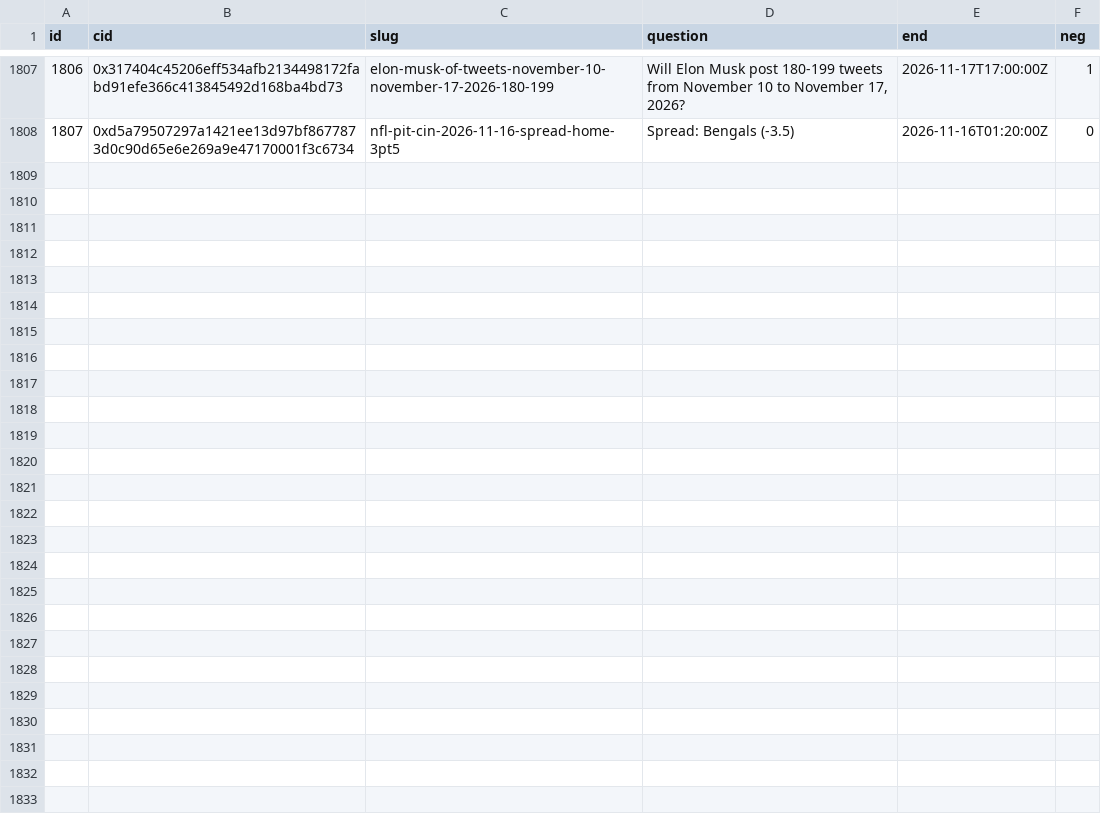
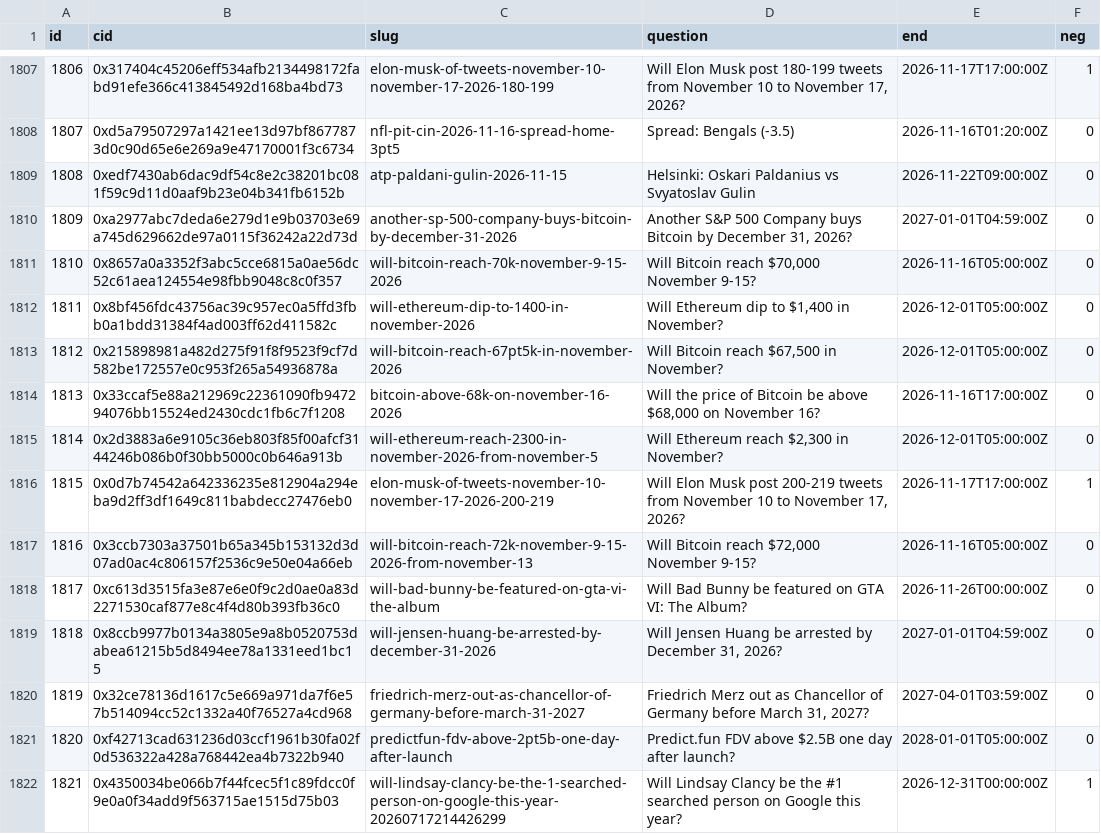
Before and after one commit to 2akklaktu-hue/polymarket, a CSV file: data/live/markets.csv, drawn as a sheet; only a part is shown, gaps mark what is left out; the diff names each change by its address in the sheet, - before the commit and + after, or states it on an @@ line.

```diff
--- a/data/live/markets.csv
+++ b/data/live/markets.csv
+row 1809: 1808 | 0xedf7430ab6dac9df54c8e2c38201bc081f59c9d11d0aaf9b23e04b341fb6152b | atp-paldani-gulin-2026-11-15 | Helsinki: Oskari Paldanius vs Svyatoslav Gulin | 2026-11-22T09:00:00Z | 0
+row 1810: 1809 | 0xa2977abc7deda6e279d1e9b03703e69a745d629662de97a0115f36242a22d73d | another-sp-500-company-buys-bitcoin-by-december-31-2026 | Another S&P 500 Company buys Bitcoin by December 31, 2026? | 2027-01-01T04:59:00Z | 0
+row 1811: 1810 | 0x8657a0a3352f3abc5cce6815a0ae56dc52c61aea124554e98fbb9048c8c0f357 | will-bitcoin-reach-70k-november-9-15-2026 | Will Bitcoin reach $70,000 November 9-15? | 2026-11-16T05:00:00Z | 0
+row 1812: 1811 | 0x8bf456fdc43756ac39c957ec0a5ffd3fbb0a1bdd31384f4ad003ff62d411582c | will-ethereum-dip-to-1400-in-november-2026 | Will Ethereum dip to $1,400 in November? | 2026-12-01T05:00:00Z | 0
+row 1813: 1812 | 0x215898981a482d275f91f8f9523f9cf7d582be172557e0c953f265a54936878a | will-bitcoin-reach-67pt5k-in-november-2026 | Will Bitcoin reach $67,500 in November? | 2026-12-01T05:00:00Z | 0
+row 1814: 1813 | 0x33ccaf5e88a212969c22361090fb947294076bb15524ed2430cdc1fb6c7f1208 | bitcoin-above-68k-on-november-16-2026 | Will the price of Bitcoin be above $68,000 on November 16? | 2026-11-16T17:00:00Z | 0
+row 1815: 1814 | 0x2d3883a6e9105c36eb803f85f00afcf3144246b086b0f30bb5000c0b646a913b | will-ethereum-reach-2300-in-november-2026-from-november-5 | Will Ethereum reach $2,300 in November? | 2026-12-01T05:00:00Z | 0
+row 1816: 1815 | 0x0d7b74542a642336235e812904a294eba9d2ff3df1649c811babdecc27476eb0 | elon-musk-of-tweets-november-10-november-17-2026-200-219 | Will Elon Musk post 200-219 tweets from November 10 to November 17, 2026? | 2026-11-17T17:00:00Z | 1
+row 1817: 1816 | 0x3ccb7303a37501b65a345b153132d3d07ad0ac4c806157f2536c9e50e04a66eb | will-bitcoin-reach-72k-november-9-15-2026-from-november-13 | Will Bitcoin reach $72,000 November 9-15? | 2026-11-16T05:00:00Z | 0
+row 1818: 1817 | 0xc613d3515fa3e87e6e0f9c2d0ae0a83d2271530caf877e8c4f4d80b393fb36c0 | will-bad-bunny-be-featured-on-gta-vi-the-album | Will Bad Bunny be featured on GTA VI: The Album? | 2026-11-26T00:00:00Z | 0
+row 1819: 1818 | 0x8ccb9977b0134a3805e9a8b0520753dabea61215b5d8494ee78a1331eed1bc15 | will-jensen-huang-be-arrested-by-december-31-2026 | Will Jensen Huang be arrested by December 31, 2026? | 2027-01-01T04:59:00Z | 0
+row 1820: 1819 | 0x32ce78136d1617c5e669a971da7f6e57b514094cc52c1332a40f76527a4cd968 | friedrich-merz-out-as-chancellor-of-germany-before-march-31-2027 | Friedrich Merz out as Chancellor of Germany before March 31, 2027? | 2027-04-01T03:59:00Z | 0
+row 1821: 1820 | 0xf42713cad631236d03ccf1961b30fa02f0d536322a428a768442ea4b7322b940 | predictfun-fdv-above-2pt5b-one-day-after-launch | Predict.fun FDV above $2.5B one day after launch? | 2028-01-01T05:00:00Z | 0
+row 1822: 1821 | 0x4350034be066b7f44fcec5f1c89fdcc0f9e0a0f34add9f563715ae1515d75b03 | will-lindsay-clancy-be-the-1-searched-person-on-google-this-year-20260717214426299 | Will Lindsay Clancy be the #1 searched person on Google this year? | 2026-12-31T00:00:00Z | 1
```
Also changed, not shown: data/live/signals.csv, 2 other files.
